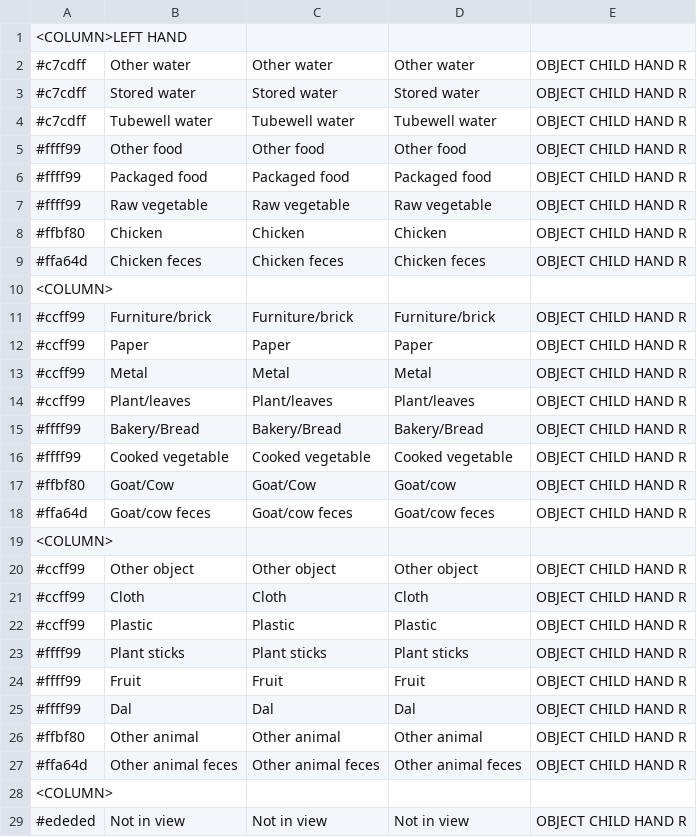
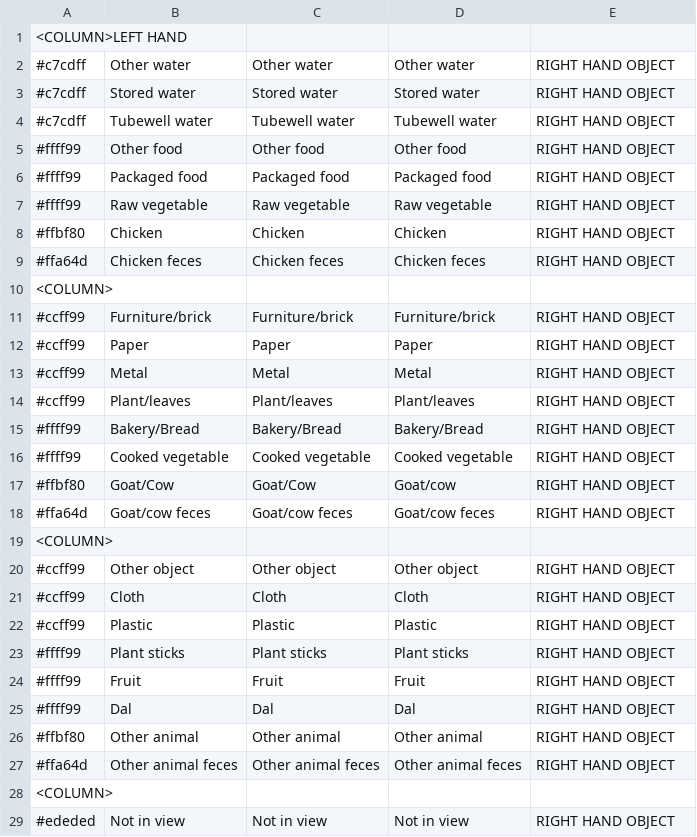
Before and after one commit to juleea/LiveTrak, a CSV file: app/src/main/assets/LiveTrak_soil_v1.csv, drawn as a sheet; only a part is shown; the diff covers the shown part only.

```diff
--- a/app/src/main/assets/LiveTrak_soil_v1.csv
+++ b/app/src/main/assets/LiveTrak_soil_v1.csv
@@ -1,29 +1,29 @@
 <COLUMN>LEFT HAND,,,,
-#c7cdff,Other water,Other water,Other water,OBJECT CHILD HAND R
-#c7cdff,Stored water,Stored water,Stored water,OBJECT CHILD HAND R
-#c7cdff,Tubewell water,Tubewell water,Tubewell water,OBJECT CHILD HAND R
-#ffff99,Other food,Other food,Other food,OBJECT CHILD HAND R
-#ffff99,Packaged food,Packaged food,Packaged food,OBJECT CHILD HAND R
-#ffff99,Raw vegetable,Raw vegetable,Raw vegetable,OBJECT CHILD HAND R
-#ffbf80,Chicken,Chicken,Chicken,OBJECT CHILD HAND R
-#ffa64d,Chicken feces,Chicken feces,Chicken feces,OBJECT CHILD HAND R
+#c7cdff,Other water,Other water,Other water,RIGHT HAND OBJECT
+#c7cdff,Stored water,Stored water,Stored water,RIGHT HAND OBJECT
+#c7cdff,Tubewell water,Tubewell water,Tubewell water,RIGHT HAND OBJECT
+#ffff99,Other food,Other food,Other food,RIGHT HAND OBJECT
+#ffff99,Packaged food,Packaged food,Packaged food,RIGHT HAND OBJECT
+#ffff99,Raw vegetable,Raw vegetable,Raw vegetable,RIGHT HAND OBJECT
+#ffbf80,Chicken,Chicken,Chicken,RIGHT HAND OBJECT
+#ffa64d,Chicken feces,Chicken feces,Chicken feces,RIGHT HAND OBJECT
 <COLUMN>,,,,
-#ccff99,Furniture/brick,Furniture/brick,Furniture/brick,OBJECT CHILD HAND R
-#ccff99,Paper,Paper,Paper,OBJECT CHILD HAND R
-#ccff99,Metal,Metal,Metal,OBJECT CHILD HAND R
-#ccff99,Plant/leaves,Plant/leaves,Plant/leaves,OBJECT CHILD HAND R
-#ffff99,Bakery/Bread,Bakery/Bread,Bakery/Bread,OBJECT CHILD HAND R
-#ffff99,Cooked vegetable,Cooked vegetable,Cooked vegetable,OBJECT CHILD HAND R
-#ffbf80,Goat/Cow,Goat/Cow,Goat/cow,OBJECT CHILD HAND R
-#ffa64d,Goat/cow feces,Goat/cow feces,Goat/cow feces,OBJECT CHILD HAND R
+#ccff99,Furniture/brick,Furniture/brick,Furniture/brick,RIGHT HAND OBJECT
+#ccff99,Paper,Paper,Paper,RIGHT HAND OBJECT
+#ccff99,Metal,Metal,Metal,RIGHT HAND OBJECT
+#ccff99,Plant/leaves,Plant/leaves,Plant/leaves,RIGHT HAND OBJECT
+#ffff99,Bakery/Bread,Bakery/Bread,Bakery/Bread,RIGHT HAND OBJECT
+#ffff99,Cooked vegetable,Cooked vegetable,Cooked vegetable,RIGHT HAND OBJECT
+#ffbf80,Goat/Cow,Goat/Cow,Goat/cow,RIGHT HAND OBJECT
+#ffa64d,Goat/cow feces,Goat/cow feces,Goat/cow feces,RIGHT HAND OBJECT
 <COLUMN>,,,,
-#ccff99,Other object,Other object,Other object,OBJECT CHILD HAND R
-#ccff99,Cloth,Cloth,Cloth,OBJECT CHILD HAND R
-#ccff99,Plastic,Plastic,Plastic,OBJECT CHILD HAND R
-#ffff99,Plant sticks,Plant sticks,Plant sticks,OBJECT CHILD HAND R
-#ffff99,Fruit,Fruit,Fruit,OBJECT CHILD HAND R
-#ffff99,Dal,Dal,Dal,OBJECT CHILD HAND R
-#ffbf80,Other animal,Other animal,Other animal,OBJECT CHILD HAND R
-#ffa64d,Other animal feces,Other animal feces,Other animal feces,OBJECT CHILD HAND R
+#ccff99,Other object,Other object,Other object,RIGHT HAND OBJECT
+#ccff99,Cloth,Cloth,Cloth,RIGHT HAND OBJECT
+#ccff99,Plastic,Plastic,Plastic,RIGHT HAND OBJECT
+#ffff99,Plant sticks,Plant sticks,Plant sticks,RIGHT HAND OBJECT
+#ffff99,Fruit,Fruit,Fruit,RIGHT HAND OBJECT
+#ffff99,Dal,Dal,Dal,RIGHT HAND OBJECT
+#ffbf80,Other animal,Other animal,Other animal,RIGHT HAND OBJECT
+#ffa64d,Other animal feces,Other animal feces,Other animal feces,RIGHT HAND OBJECT
 <COLUMN>,,,,
-#ededed,Not in view,Not in view,Not in view,OBJECT CHILD HAND R
+#ededed,Not in view,Not in view,Not in view,RIGHT HAND OBJECT
```
Also changed, not shown: 50 edited cells elsewhere in this file, 1 other file.
